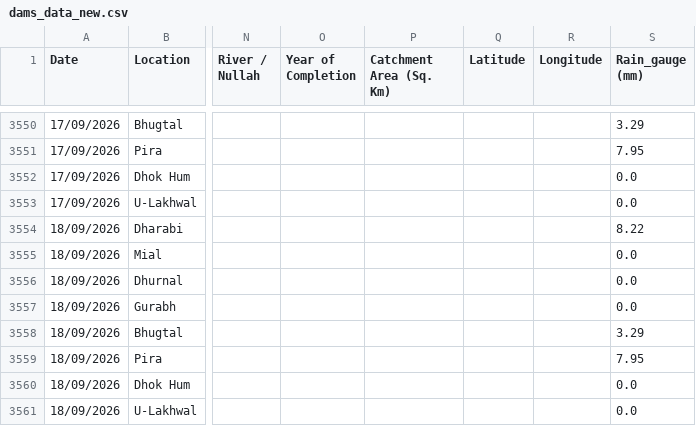
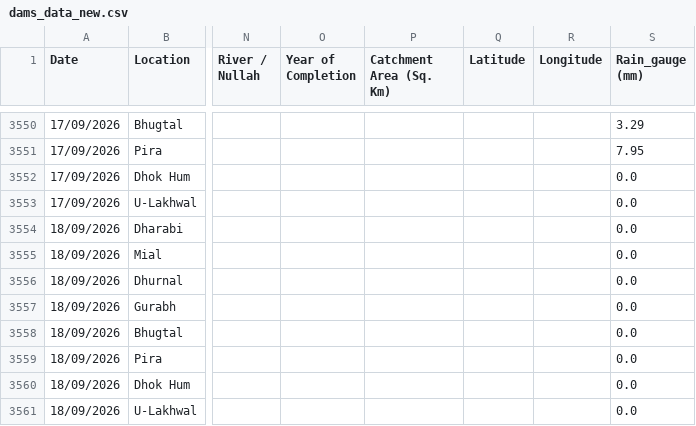
Before and after one commit to Junaid07/water_levels, a CSV file: dams_data_new.csv, drawn as a sheet; only a part is shown, gaps mark what is left out; the diff names each change by its address in the sheet, - before the commit and + after, or states it on an @@ line.

Commit message:
updated water levels for 18/09/2026

```diff
--- a/dams_data_new.csv
+++ b/dams_data_new.csv
-S3554 (Rain_gauge (mm)): 8.22
+S3554 (Rain_gauge (mm)): 0.0
-S3558 (Rain_gauge (mm)): 3.29
+S3558 (Rain_gauge (mm)): 0.0
-S3559 (Rain_gauge (mm)): 7.95
+S3559 (Rain_gauge (mm)): 0.0
```
